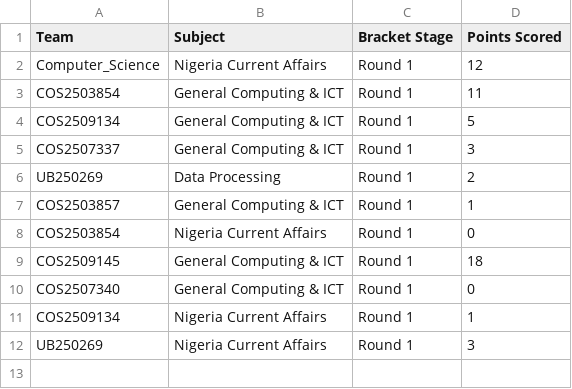
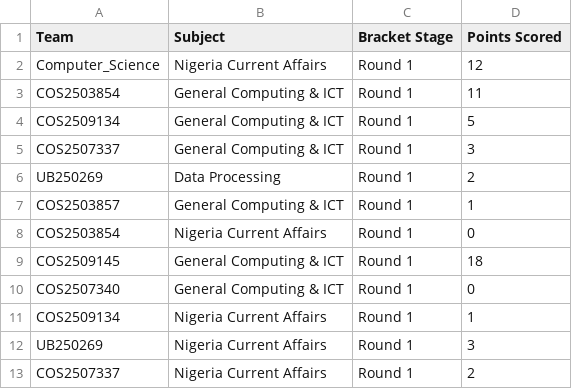
Before and after one commit to datascience-uniben/faculty_of_com_quiz, a CSV file: completed_rounds.csv, drawn as a sheet; the diff names each change by its address in the sheet, - before the commit and + after, or states it on an @@ line.

Commit message:
Log match activity entry: COS2507337

```diff
--- a/completed_rounds.csv
+++ b/completed_rounds.csv
+row 13: COS2507337 | Nigeria Current Affairs | Round 1 | 2
```
